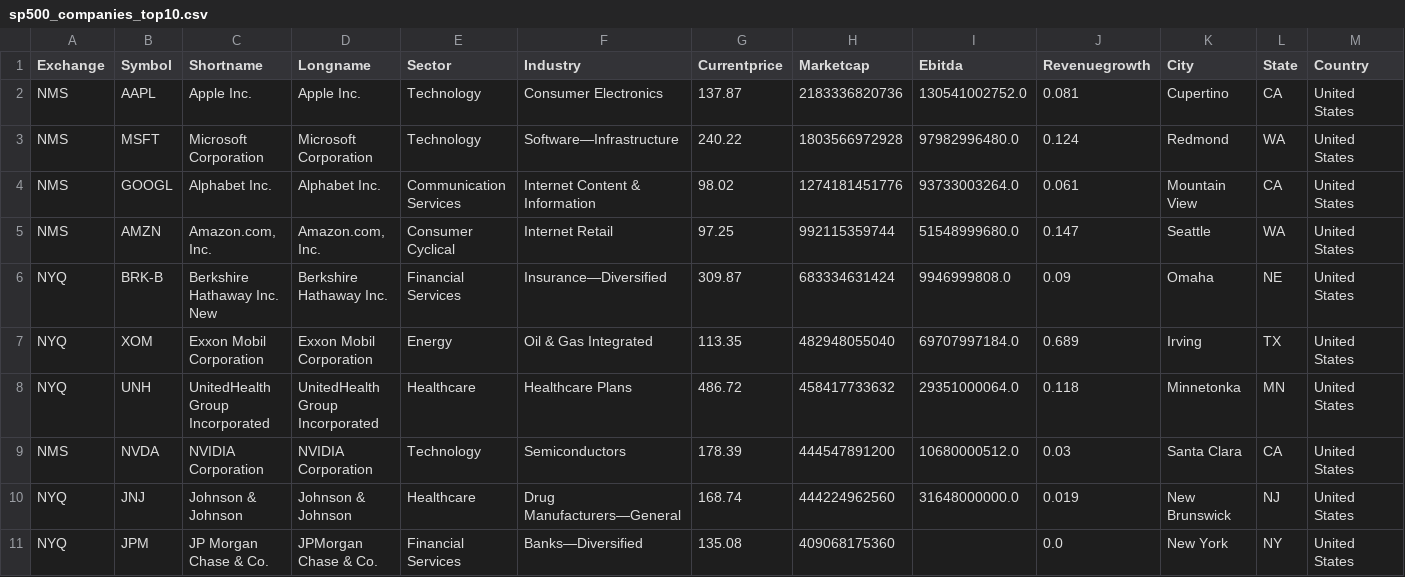
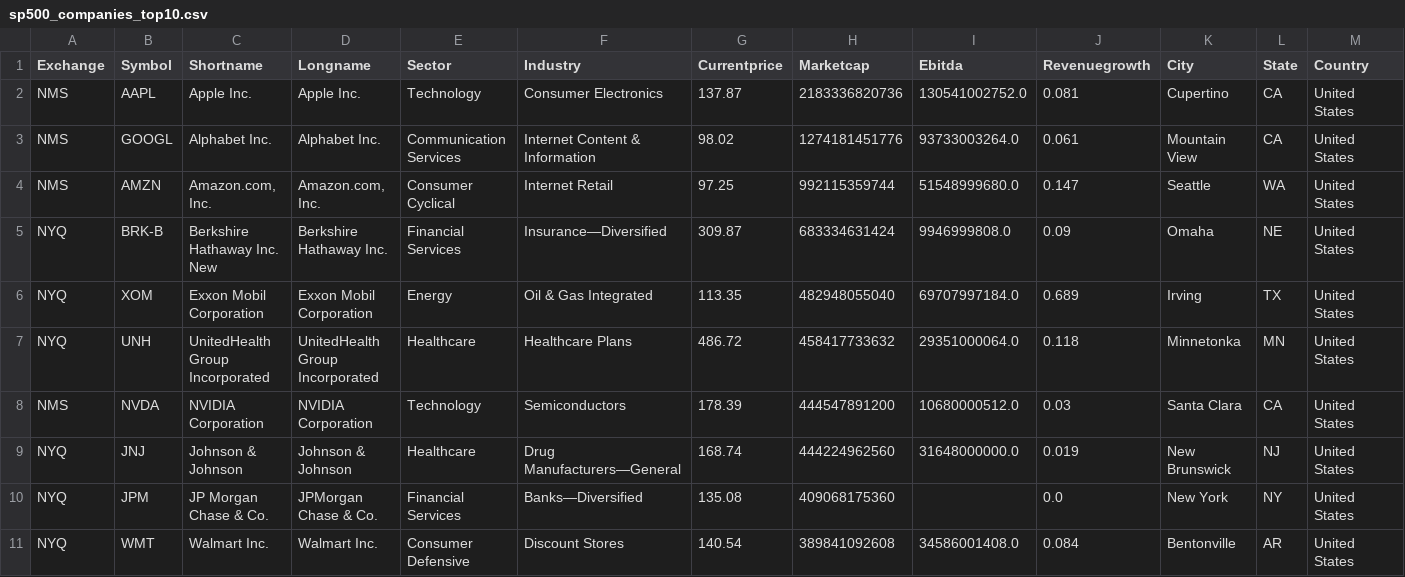
Before and after one commit to seokjam/Prototype_Streamlit, a CSV file: data/sp500_companies_top10.csv, drawn as a sheet; only a part is shown; removed rows and columns are numbered as before the commit, all else as after; rows hold the shown columns only; the diff names each change by its address in the sheet, - before the commit and + after, or states it on an @@ line.

Commit message:
fix: sp500_companies, stocks 데이터 수정
티커 'MSFT' 데이터 부재로 인해 변경

```diff
--- a/data/sp500_companies_top10.csv
+++ b/data/sp500_companies_top10.csv
-row 3: NMS | MSFT | Microsoft Corporation | Microsoft Corporation | Technology | Software—Infrastructure | 240.22 | 1803566972928 | 97982996480.0 | 0.124 | Redmond | WA | United States
+row 11: NYQ | WMT | Walmart Inc. | Walmart Inc. | Consumer Defensive | Discount Stores | 140.54 | 389841092608 | 34586001408.0 | 0.084 | Bentonville | AR | United States
```
Also changed, not shown: 1 other file.
